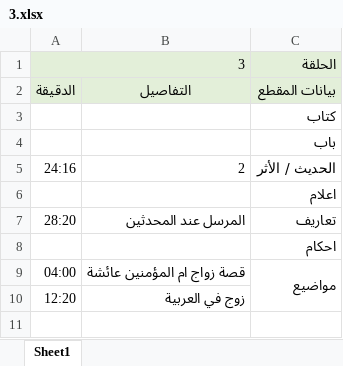
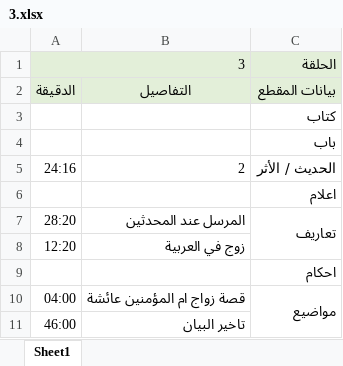
Before and after one commit to Not0si/Diwan-Al-Muwatta, an Excel workbook: src/data/episodes/3.xlsx, sheet Sheet1, drawn as a sheet; values as stored, in another font and other column widths than the file's, no borders; the diff names each change by its address in the sheet, - before the commit and + after, or states it on an @@ line.

```diff
--- a/src/data/episodes/3.xlsx (sheet Sheet1)
+++ b/src/data/episodes/3.xlsx (sheet Sheet1)
+C7:C8 merged
@@ row 10 moved to row 8: 12:20 @@
+row 11: 46:00 | تاخير البيان
```
Also changed, not shown: src/data/episodes/4.xlsx, 4 other files.
